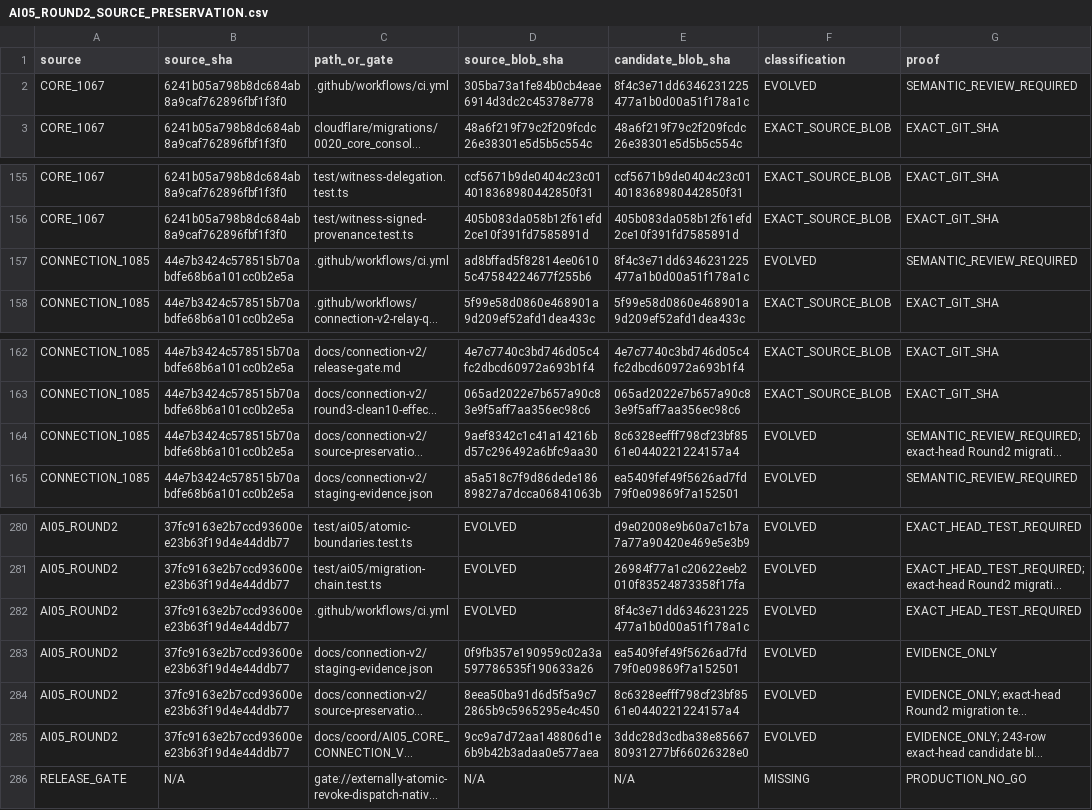
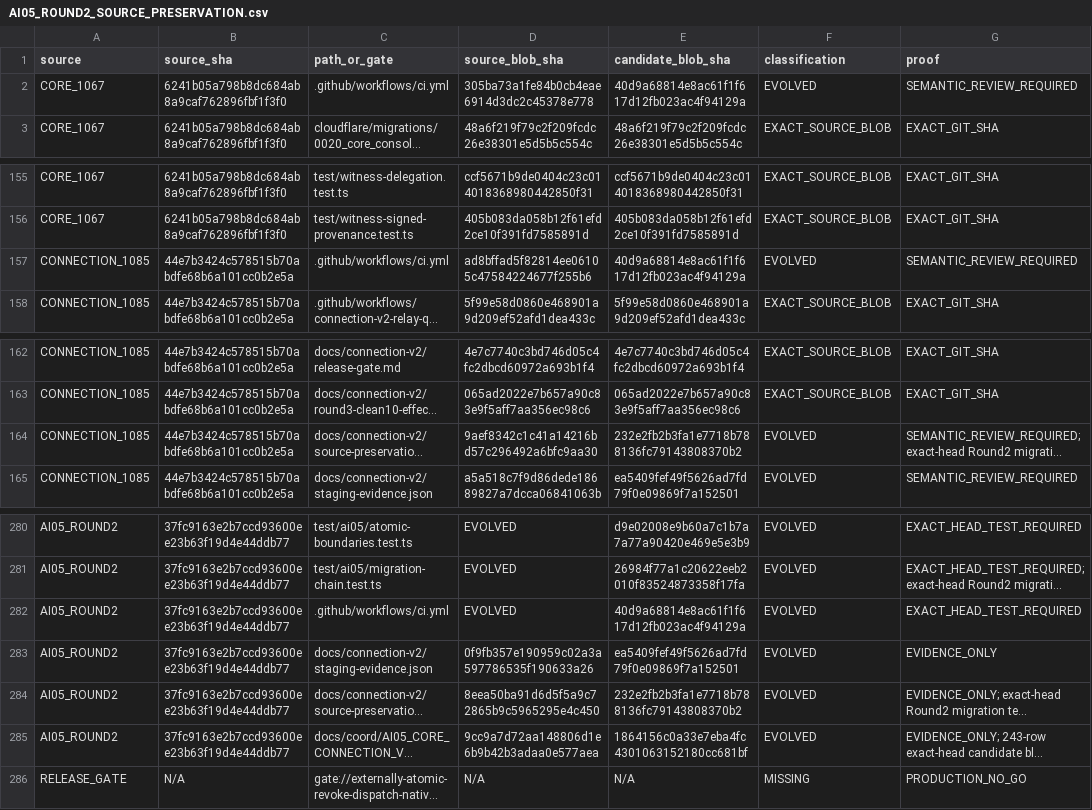
Before and after one commit to Naveax/Nexowire, a CSV file: docs/coord/AI05_ROUND2_SOURCE_PRESERVATION.csv, drawn as a sheet; only a part is shown, gaps mark what is left out; long unchanged cells end in …; the diff names each change by its address in the sheet, - before the commit and + after, or states it on an @@ line.

```diff
--- a/docs/coord/AI05_ROUND2_SOURCE_PRESERVATION.csv
+++ b/docs/coord/AI05_ROUND2_SOURCE_PRESERVATION.csv
-E2 (candidate_blob_sha): 8f4c3e71dd6346231225477a1b0d00a51f178a1c
+E2 (candidate_blob_sha): 40d9a68814e8ac61f1f617d12fb023ac4f94129a
-E157 (candidate_blob_sha): 8f4c3e71dd6346231225477a1b0d00a51f178a1c
+E157 (candidate_blob_sha): 40d9a68814e8ac61f1f617d12fb023ac4f94129a
-E164 (candidate_blob_sha): 8c6328eefff798cf23bf8561e0440221224157a4
+E164 (candidate_blob_sha): 232e2fb2b3fa1e7718b788136fc79143808370b2
-E282 (candidate_blob_sha): 8f4c3e71dd6346231225477a1b0d00a51f178a1c
+E282 (candidate_blob_sha): 40d9a68814e8ac61f1f617d12fb023ac4f94129a
-E284 (candidate_blob_sha): 8c6328eefff798cf23bf8561e0440221224157a4
+E284 (candidate_blob_sha): 232e2fb2b3fa1e7718b788136fc79143808370b2
-E285 (candidate_blob_sha): 3ddc28d3cdba38e8566780931277bf66026328e0
+E285 (candidate_blob_sha): 1864156c0a33e7eba4fc4301063152180cc681bf
```
Also changed, not shown: docs/connection-v2/source-preservation-matrix.csv, docs/coord/AI05_CORE_CONNECTION_V2_PRESERVATION.csv.
